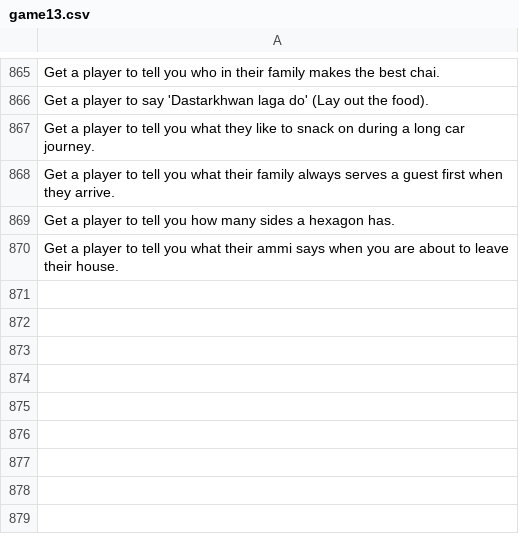
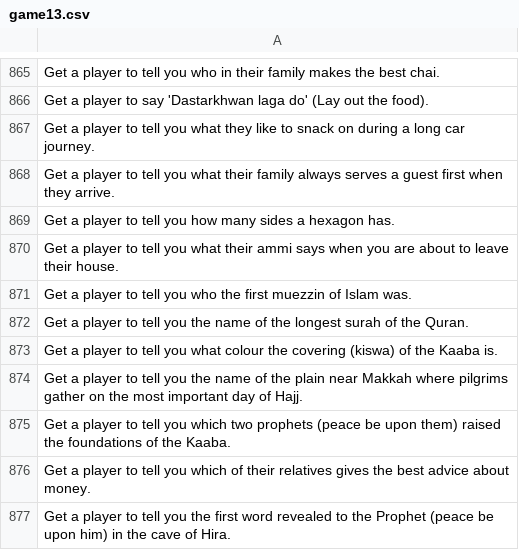
Before and after one commit to theshabab/jorbox, a CSV file: data/seed/data/game13.csv, drawn as a sheet; only a part is shown, gaps mark what is left out; the diff names each change by its address in the sheet, - before the commit and + after, or states it on an @@ line.

```diff
--- a/data/seed/data/game13.csv
+++ b/data/seed/data/game13.csv
+row 871: Get a player to tell you who the first muezzin of Islam was.
+row 872: Get a player to tell you the name of the longest surah of the Quran.
+row 873: Get a player to tell you what colour the covering (kiswa) of the Kaaba is.
+row 874: Get a player to tell you the name of the plain near Makkah where pilgrims gather on the most important day of Hajj.
+row 875: Get a player to tell you which two prophets (peace be upon them) raised the foundations of the Kaaba.
+row 876: Get a player to tell you which of their relatives gives the best advice about money.
+row 877: Get a player to tell you the first word revealed to the Prophet (peace be upon him) in the cave of Hira.
```
Also changed, not shown: data/seed/data/game10.csv, data/seed/data/game16.csv, 5 other files.
